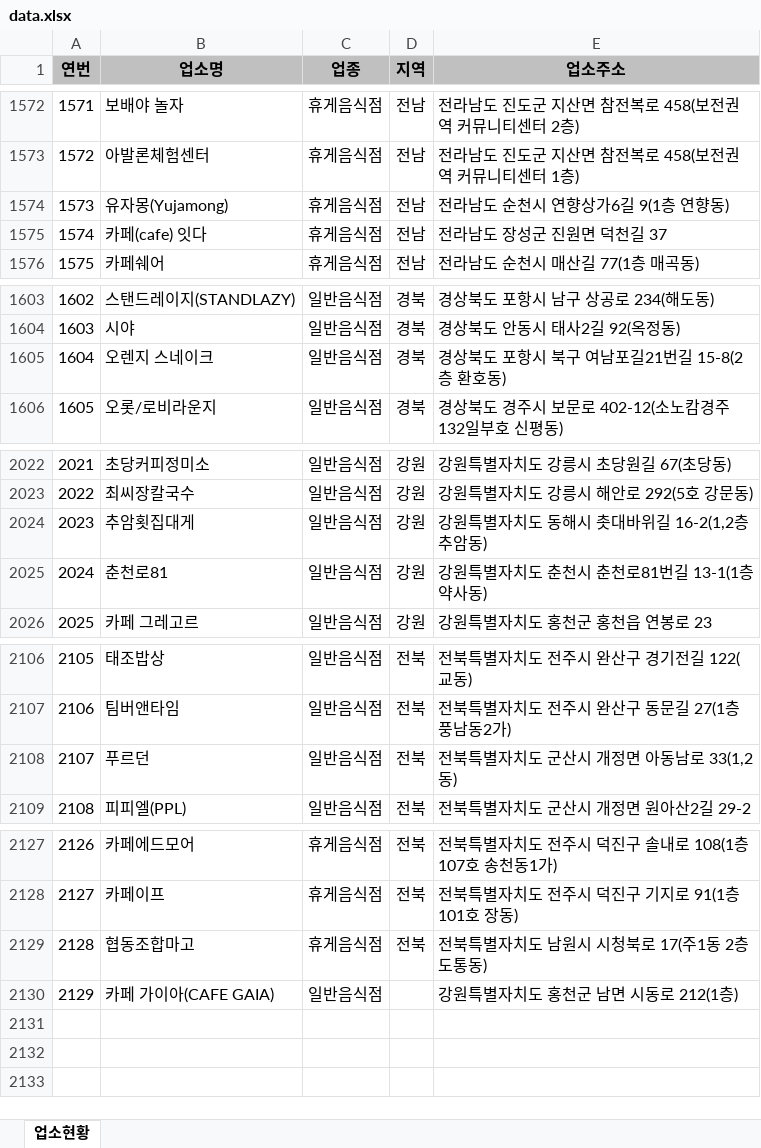
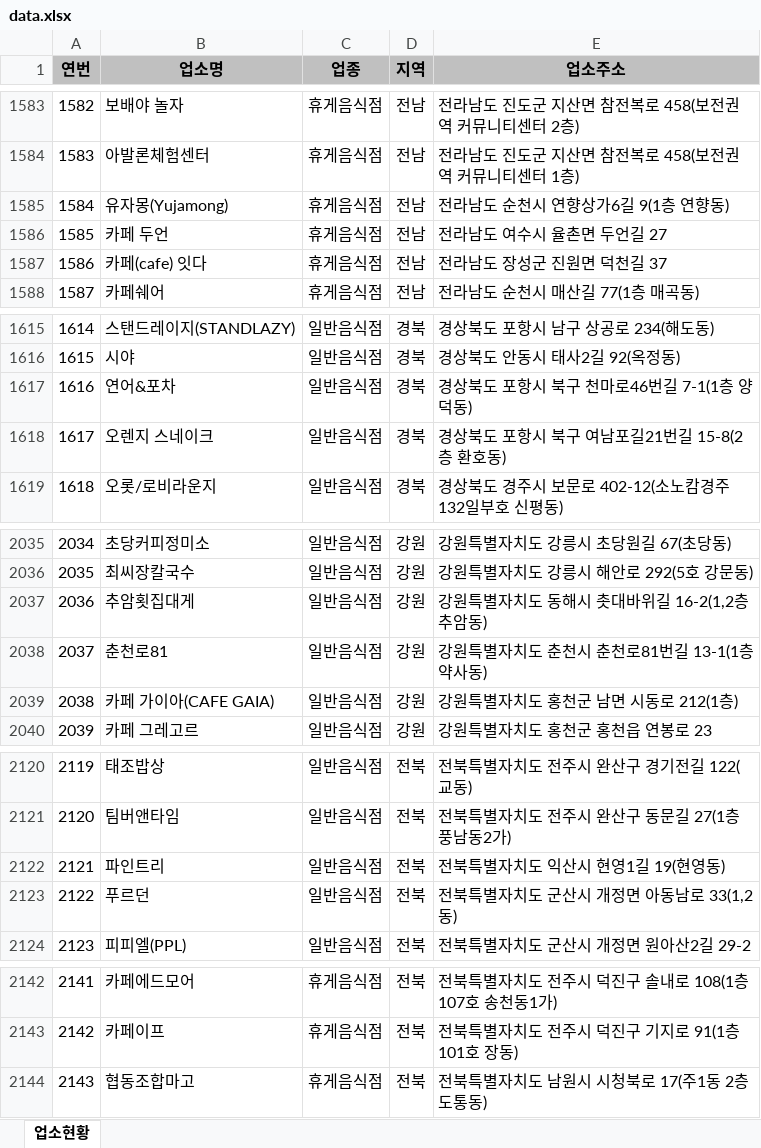
Before and after one commit to mumuabba/mumu_search, an Excel workbook: data.xlsx, sheet 업소현황, drawn as a sheet; only a part is shown, gaps mark what is left out; values as stored, in another font and other column widths than the file's, no borders; removed rows and columns are numbered as before the commit, all else as after; the diff covers the shown part only; the diff names each change by its address in the sheet, - before the commit and + after, or states it on an @@ line.

```diff
--- a/data.xlsx (sheet 업소현황)
+++ b/data.xlsx (sheet 업소현황)
@@ column A (연번) renumbered between rows 239 and 2144 @@
+row 1586: 1585 | 카페 두언 | 휴게음식점 | 전남 | 전라남도 여수시 율촌면 두언길 27
+row 1617: 1616 | 연어&포차 | 일반음식점 | 경북 | 경상북도 포항시 북구 천마로46번길 7-1(1층 양덕동)
+row 2039: 2038 | 카페 가이아(CAFE GAIA) | 일반음식점 | 강원 | 강원특별자치도 홍천군 남면 시동로 212(1층)
+row 2122: 2121 | 파인트리 | 일반음식점 | 전북 | 전북특별자치도 익산시 현영1길 19(현영동)
-row 2130: 2129 | 카페 가이아(CAFE GAIA) | 일반음식점 |  | 강원특별자치도 홍천군 남면 시동로 212(1층)
```
Also changed, not shown: 11 added rows and 2 moved rows elsewhere in this sheet, 2 other files.
